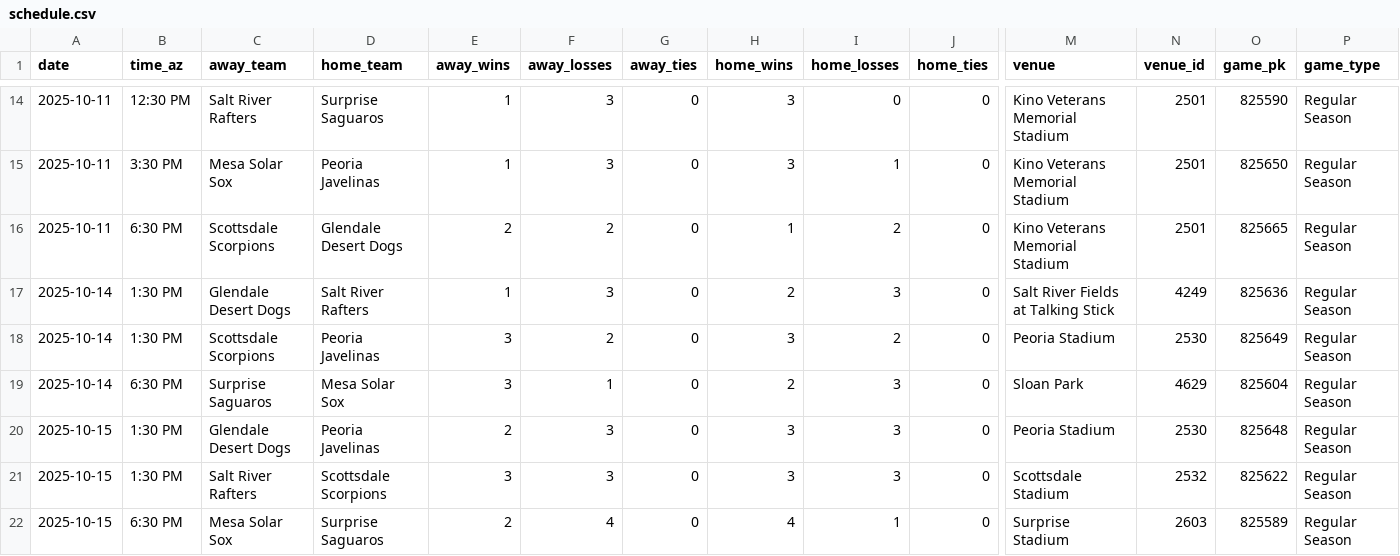
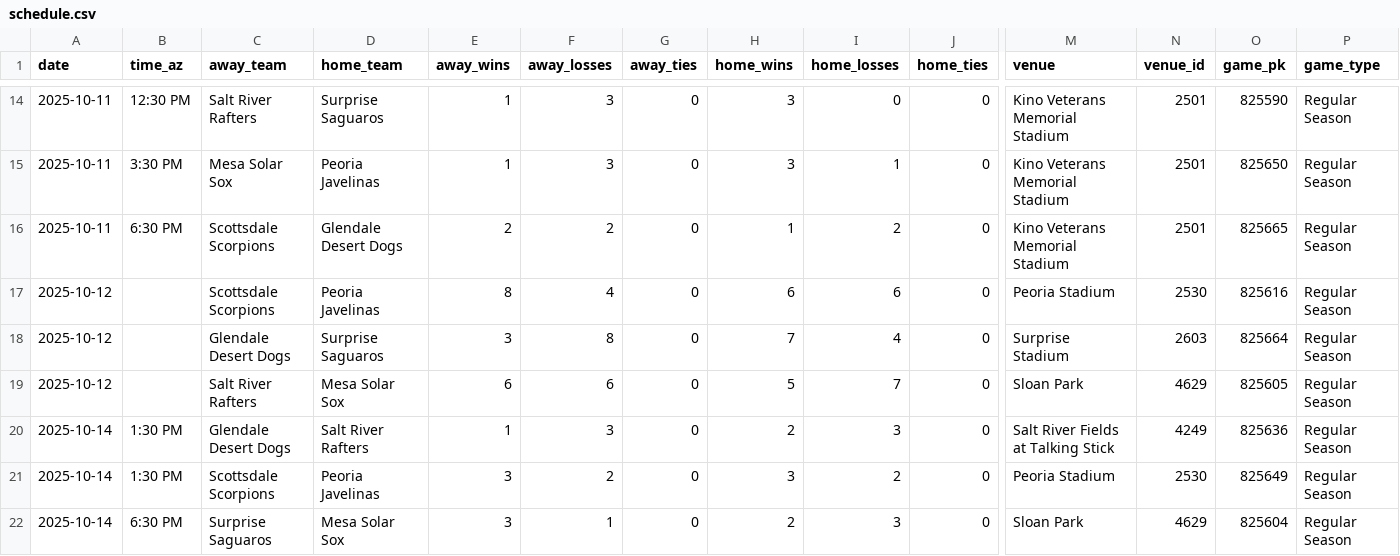
Before and after one commit to josh-hoff/AFL, a CSV file: data/2025/schedule.csv, drawn as a sheet; only a part is shown, gaps mark what is left out; the shorter side is filled out with more unchanged rows; rows hold the shown columns only; the diff names each change by its address in the sheet, - before the commit and + after, or states it on an @@ line.

Commit message:
Add placeholder entries for makeup games missing their original-date record

```diff
--- a/data/2025/schedule.csv
+++ b/data/2025/schedule.csv
+row 17: 2025-10-12 |  | Scottsdale Scorpions | Peoria Javelinas | 8 | 4 | 0 | 6 | 6 | 0 | Peoria Stadium | 2530 | 825616 | Regular Season
+row 18: 2025-10-12 |  | Glendale Desert Dogs | Surprise Saguaros | 3 | 8 | 0 | 7 | 4 | 0 | Surprise Stadium | 2603 | 825664 | Regular Season
+row 19: 2025-10-12 |  | Salt River Rafters | Mesa Solar Sox | 6 | 6 | 0 | 5 | 7 | 0 | Sloan Park | 4629 | 825605 | Regular Season
```
Also changed, not shown: 1 other file.
